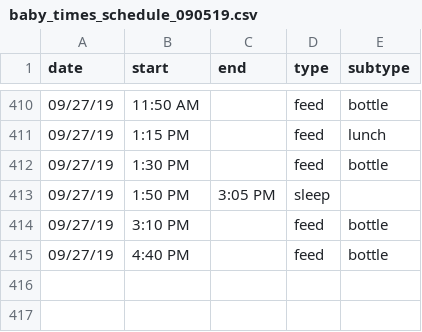
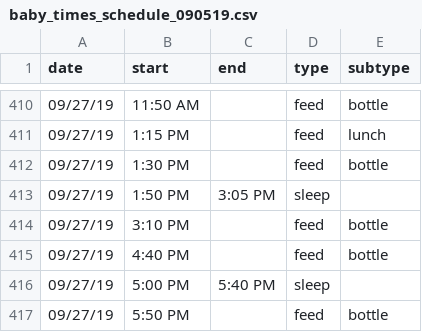
Before and after one commit to gautsi/gen-purpose-repo, a CSV file: baby_times/baby_times_schedule_090519.csv, drawn as a sheet; only a part is shown, gaps mark what is left out; the diff names each change by its address in the sheet, - before the commit and + after, or states it on an @@ line.

Commit message:
upd to baby times

```diff
--- a/baby_times/baby_times_schedule_090519.csv
+++ b/baby_times/baby_times_schedule_090519.csv
+row 416: 09/27/19 | 5:00 PM | 5:40 PM | sleep
+row 417: 09/27/19 | 5:50 PM |  | feed | bottle
```
